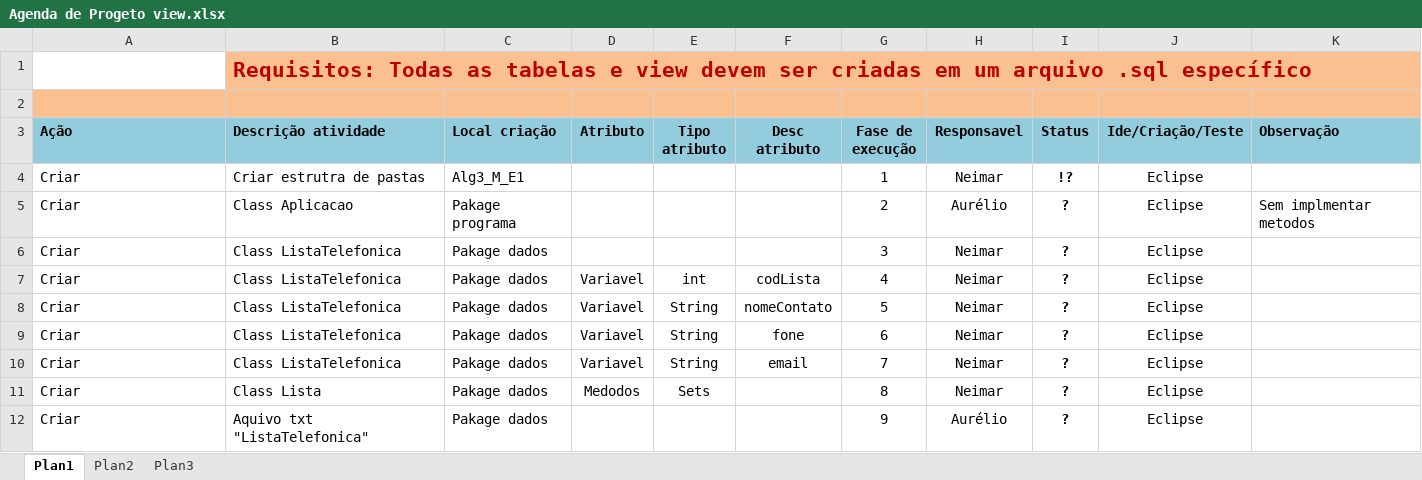
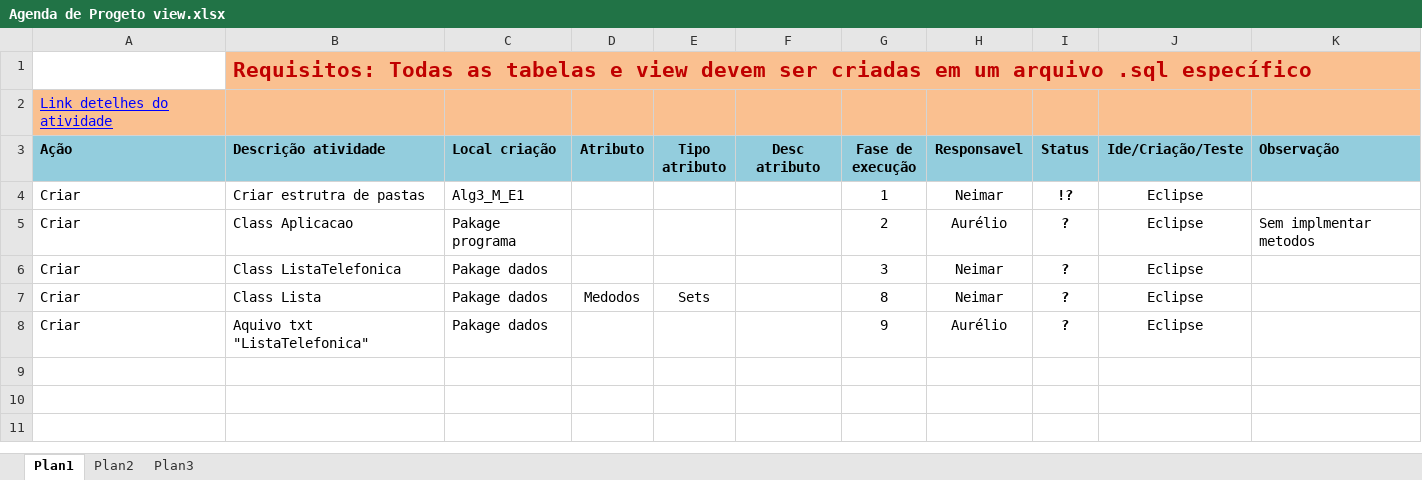
Before and after one commit to Neimarmg/ADS3M_1, an Excel workbook: Alg3_M_E1/Documentos/Agenda de Progeto view.xlsx, sheet Plan1, drawn as a sheet; values as stored, in another font and other column widths than the file's, no borders; the diff names each change by its address in the sheet, - before the commit and + after, or states it on an @@ line.

```diff
--- a/Alg3_M_E1/Documentos/Agenda de Progeto view.xlsx (sheet Plan1)
+++ b/Alg3_M_E1/Documentos/Agenda de Progeto view.xlsx (sheet Plan1)
-A2 (Ação): (empty)
+A2 (Ação): Link detelhes do atividade
-row 7: Criar | Class ListaTelefonica | Pakage dados | Variavel | int | codLista | 4 | Neimar | ? | Eclipse
-row 8: Criar | Class ListaTelefonica | Pakage dados | Variavel | String | nomeContato | 5 | Neimar | ? | Eclipse
-row 9: Criar | Class ListaTelefonica | Pakage dados | Variavel | String | fone | 6 | Neimar | ? | Eclipse
-row 10: Criar | Class ListaTelefonica | Pakage dados | Variavel | String | email | 7 | Neimar | ? | Eclipse
```
Also changed, not shown: 1 other file.
